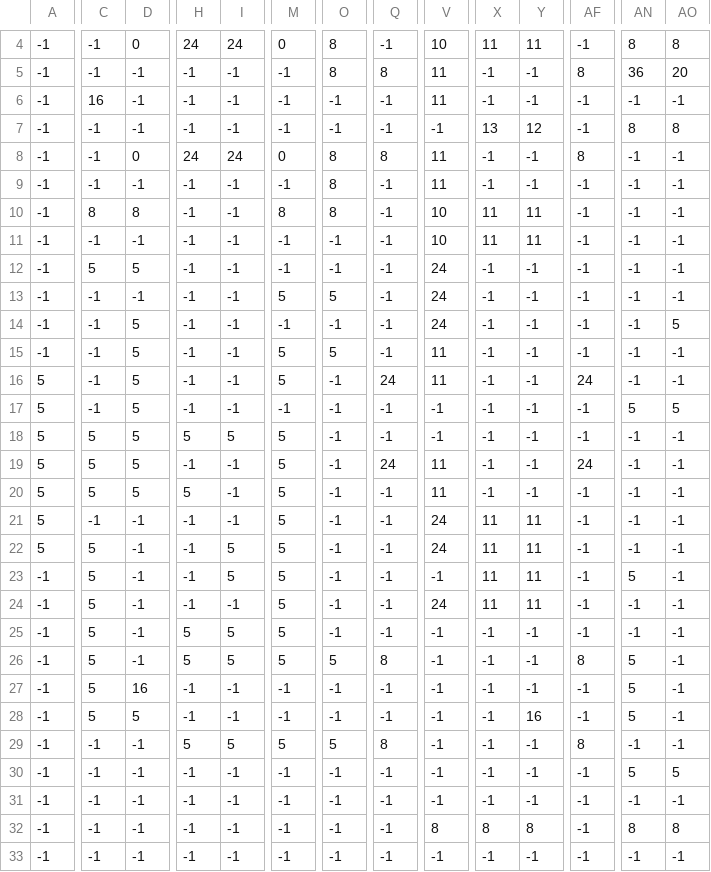
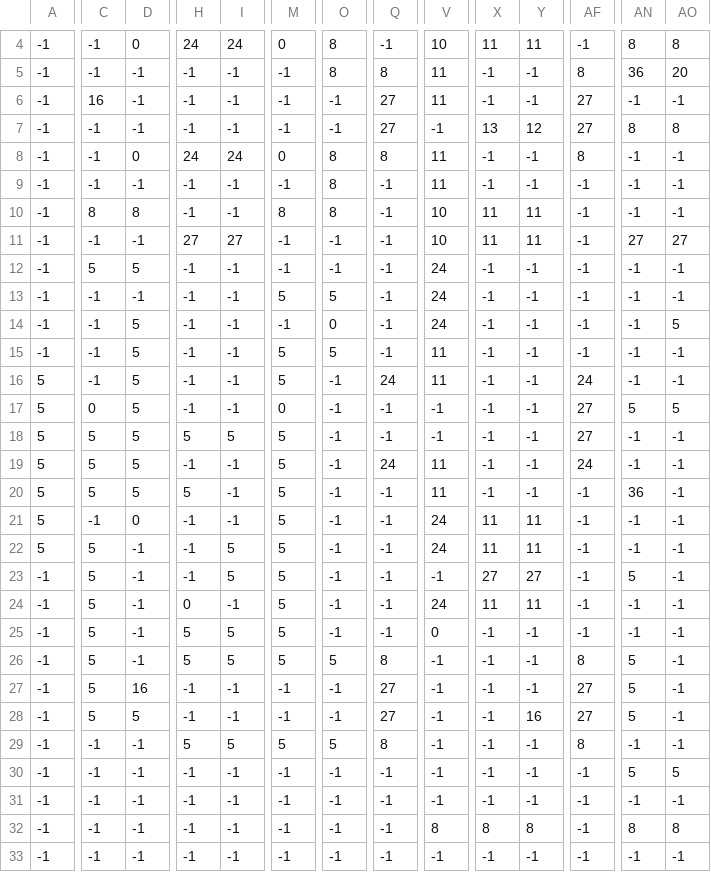
Before and after one commit to penguinLiang/ZeldaTeamMirror, a CSV file: ZeldaTeam3/Content/Rooms/Survival-Dungeon.csv, drawn as a sheet; only a part is shown, gaps mark what is left out; the diff covers the shown part only; the diff names each change by its address in the sheet, - before the commit and + after, or states it on an @@ line.

Commit message:
Fixed SurvivalDungeon spawners and barricades.

```diff
--- a/ZeldaTeam3/Content/Rooms/Survival-Dungeon.csv
+++ b/ZeldaTeam3/Content/Rooms/Survival-Dungeon.csv
-Q6:Q7: -1
+Q6:Q7: 27
-AF6:AF7: -1
+AF6:AF7: 27
-H11: -1
+H11: 27
-I11: -1
+I11: 27
-AN11: -1
+AN11: 27
-AO11: -1
+AO11: 27
-O14: -1
+O14: 0
-C17: -1
+C17: 0
-M17: -1
+M17: 0
-AF17:AF18: -1
+AF17:AF18: 27
-AN20: -1
+AN20: 36
-D21: -1
+D21: 0
-X23: 11
+X23: 27
-Y23: 11
+Y23: 27
-H24: -1
+H24: 0
-V25: -1
+V25: 0
-Q27:Q28: -1
+Q27:Q28: 27
-AF27:AF28: -1
+AF27:AF28: 27
```
Also changed, not shown: 2 edited cells elsewhere in this file, 1 other file.
